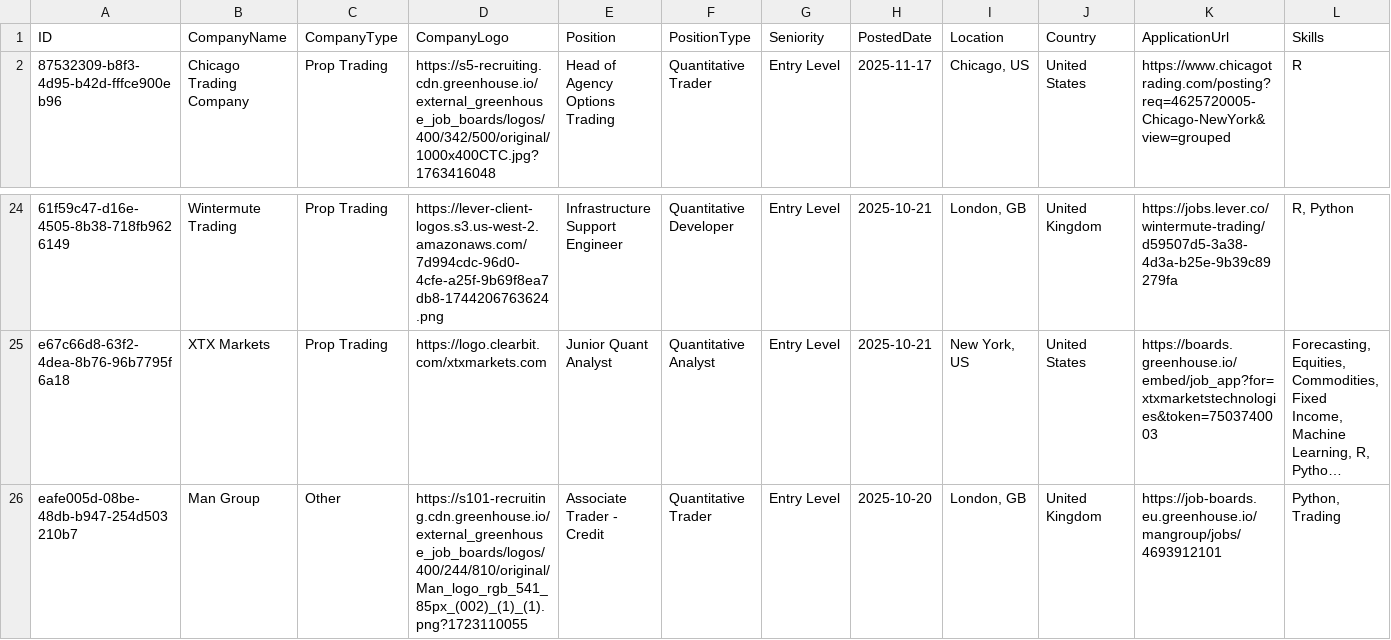
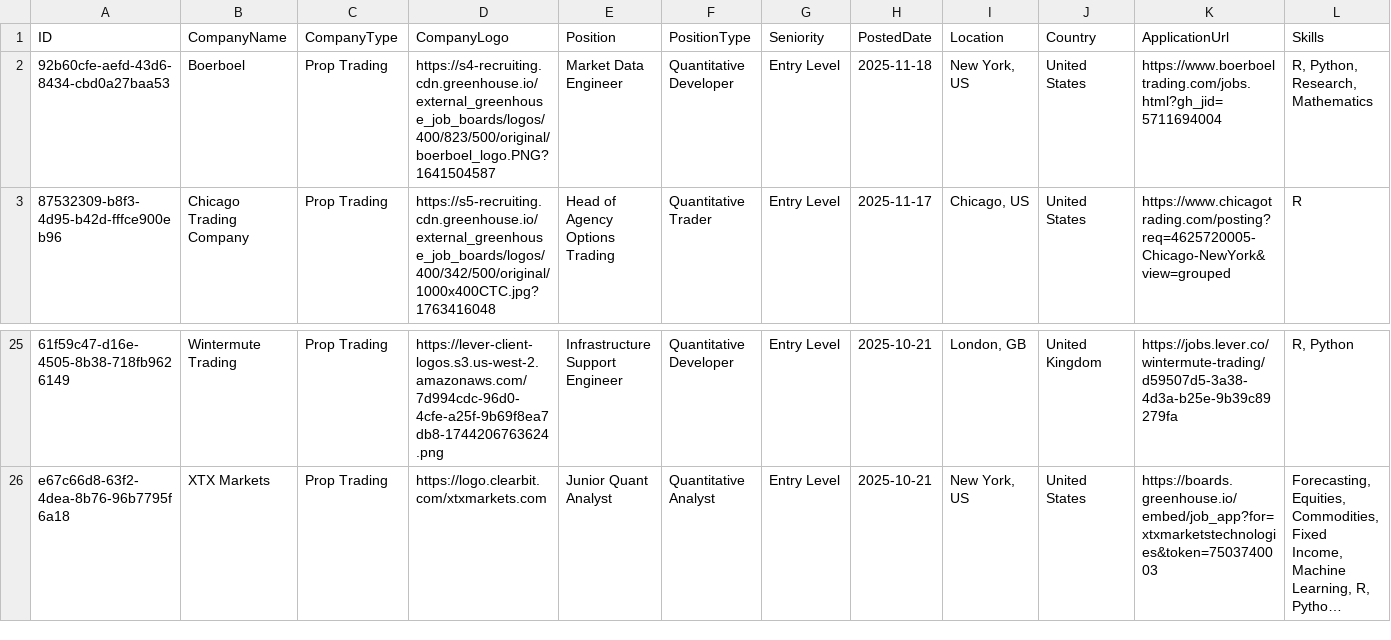
Before and after one commit to ibrahimmudassar/AutoOpenQuant, a CSV file: data.csv, drawn as a sheet; only a part is shown, gaps mark what is left out; long unchanged cells end in …; removed rows and columns are numbered as before the commit, all else as after; rows hold the shown columns only; the diff names each change by its address in the sheet, - before the commit and + after, or states it on an @@ line.

Commit message:
GitHub Actions Bot

```diff
--- a/data.csv
+++ b/data.csv
+row 2: 92b60cfe-aefd-43d6-8434-cbd0a27baa53 | Boerboel | Prop Trading | https://s4-recruiting.cdn.greenhouse.io/external_greenhouse_job_boards/logos/400/823/500/original/boerboel_logo.PNG?1641504587 | Market Data Engineer | Quantitative Developer | Entry Level | 2025-11-18 | New York, US | United States | https://www.boerboeltrading.com/jobs.html?gh_jid=5711694004 | R, Python, Research, Mathematics
-row 26: eafe005d-08be-48db-b947-254d503210b7 | Man Group | Other | https://s101-recruiting.cdn.greenhouse.io/external_greenhouse_job_boards/logos/400/244/810/original/Man_logo_rgb_541_85px_(002)_(1)_(1).png?1723110055 | Associate Trader - Credit | Quantitative Trader | Entry Level | 2025-10-20 | London, GB | United Kingdom | https://job-boards.eu.greenhouse.io/mangroup/jobs/4693912101 | Python, Trading
```
